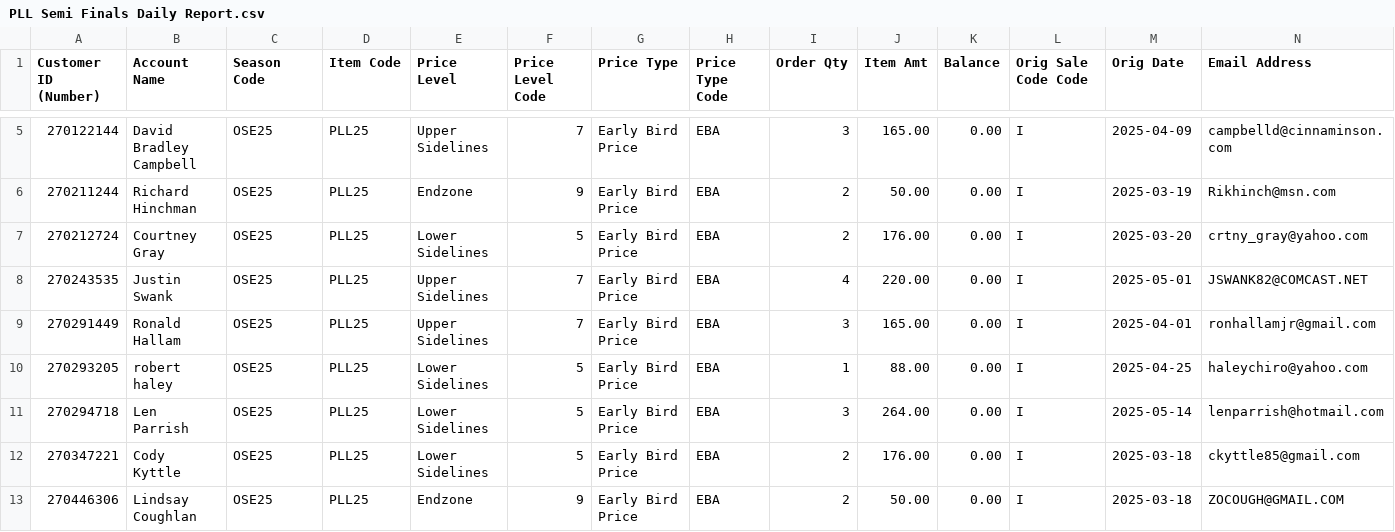
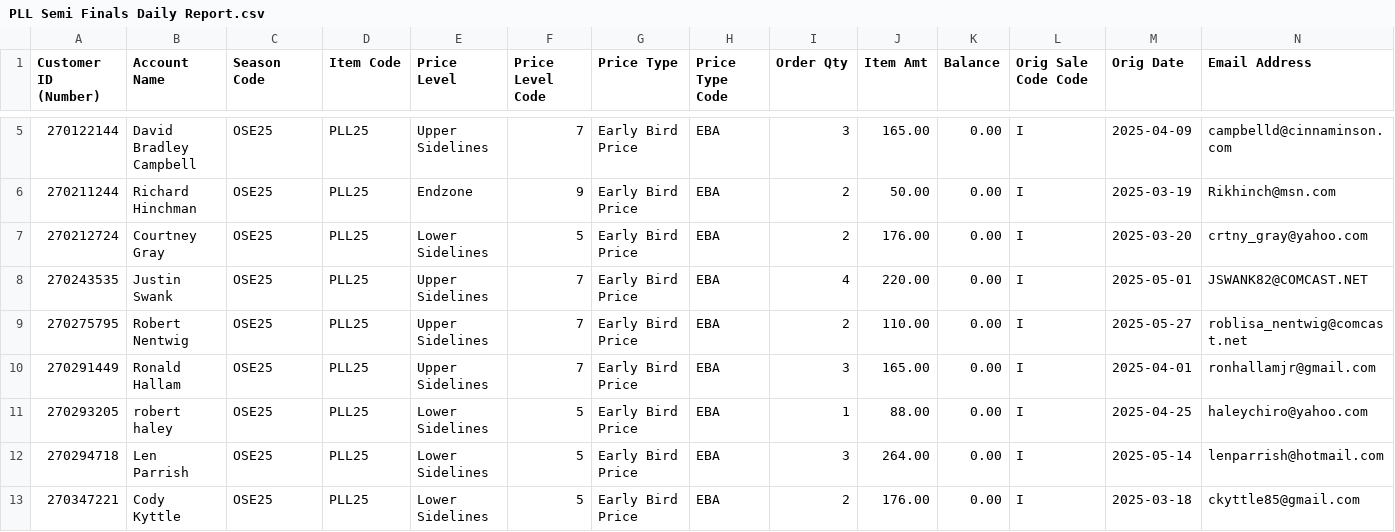
Before and after one commit to spuchta/PLL_BI_TIX, a CSV file: sales-reports/Subaru_Park/PLL Semi Finals Daily Report.csv, drawn as a sheet; only a part is shown, gaps mark what is left out; the shorter side is filled out with more unchanged rows; rows hold the shown columns only; the diff names each change by its address in the sheet, - before the commit and + after, or states it on an @@ line.

```diff
--- a/sales-reports/Subaru_Park/PLL Semi Finals Daily Report.csv
+++ b/sales-reports/Subaru_Park/PLL Semi Finals Daily Report.csv
+row 9: 270275795 | Robert Nentwig | OSE25 | PLL25 | Upper Sidelines | 7 | Early Bird Price | EBA | 2 | 110.00 | 0.00 | I | 2025-05-27 | roblisa_nentwig@comcast.net
```
Also changed, not shown: sales-reports/Chicago/MW EX25 PLL Sales.csv, sales-reports/Denver/PLL Original Item Sales - HOMECOMING PASS Availability.csv, 7 other files.
